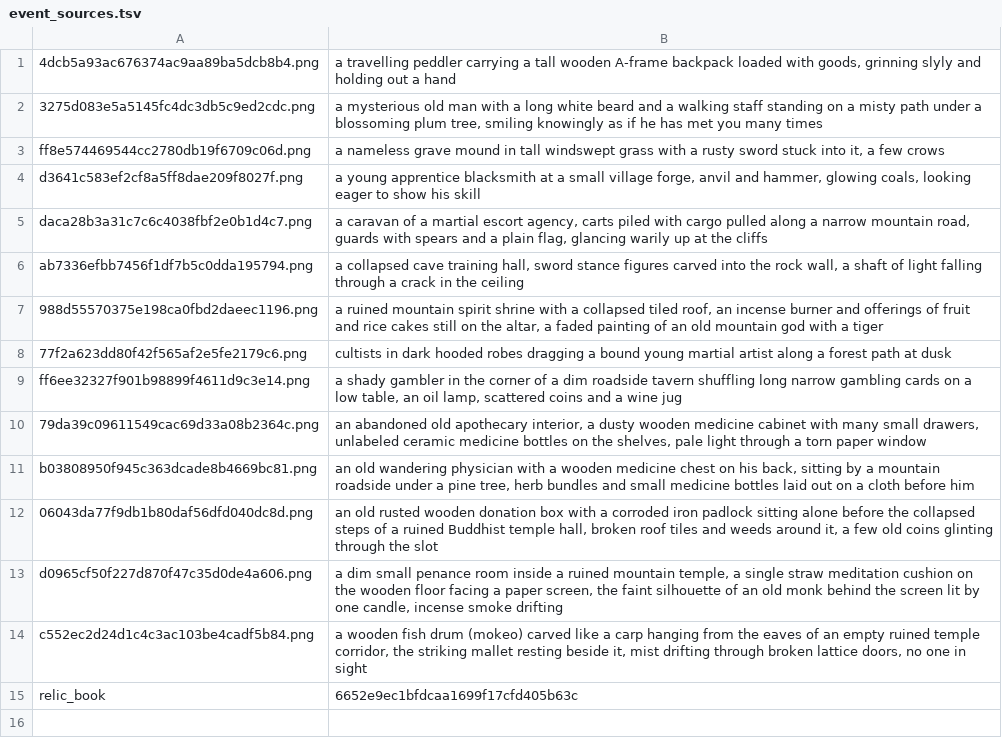
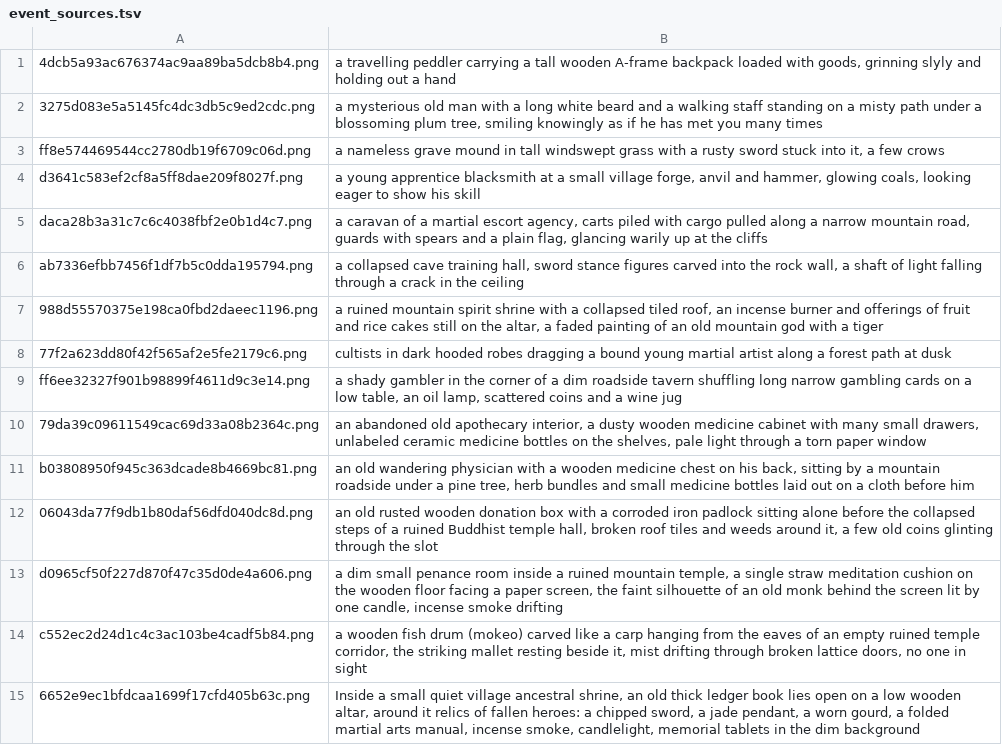
Before and after one commit to pmj713/AThousandDawns, a TSV file: Assets/_Game/Art/UI/Tools~/event_sources.tsv, drawn as a sheet; removed rows and columns are numbered as before the commit, all else as after; the diff names each change by its address in the sheet, - before the commit and + after, or states it on an @@ line.

```diff
--- a/Assets/_Game/Art/UI/Tools~/event_sources.tsv
+++ b/Assets/_Game/Art/UI/Tools~/event_sources.tsv
-row 15: relic_book | 6652e9ec1bfdcaa1699f17cfd405b63c
+row 15: 6652e9ec1bfdcaa1699f17cfd405b63c.png | Inside a small quiet village ancestral shrine, an old thick ledger book lies open on a low wooden altar, around it relics of fallen heroes: a chipped sword, a jade pendant, a worn gourd, a folded martial arts manual, incense smoke, candlelight, memorial tablets in the dim background
```
